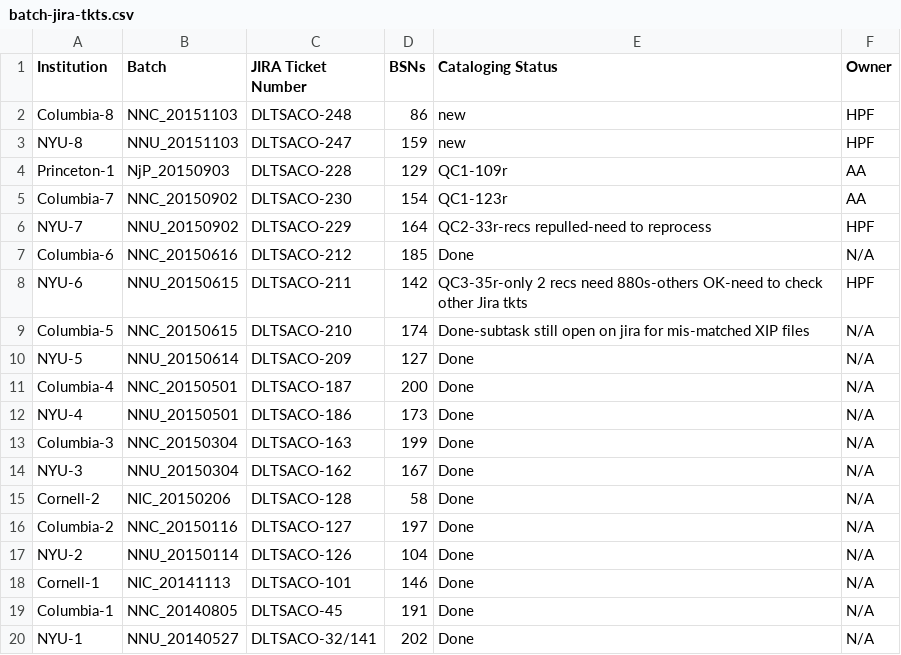
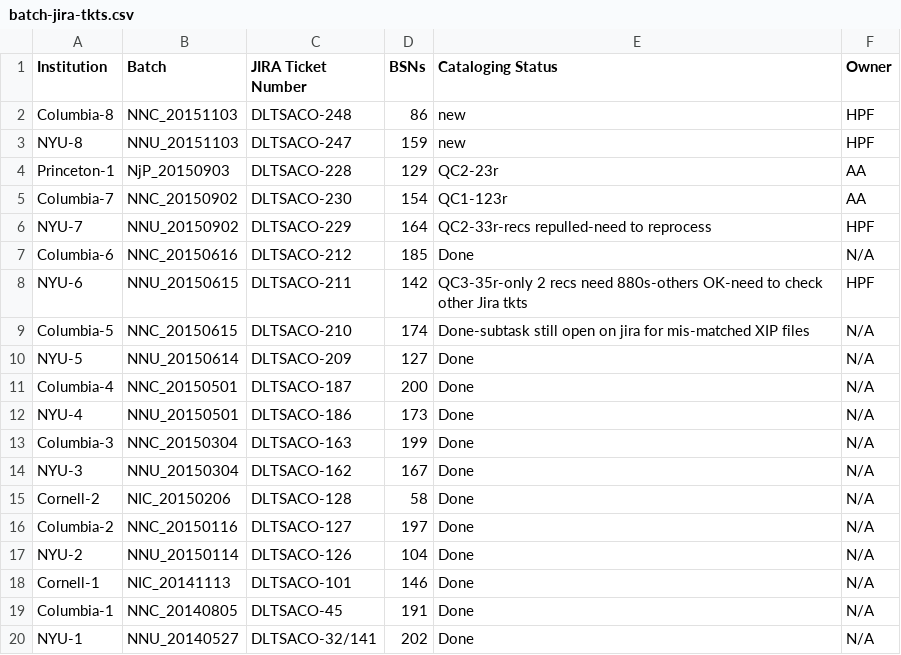
Before and after one commit to NYULibraries/aco-karms, a CSV file: work/batch-jira-tkts.csv, drawn as a sheet.

Commit message:
Update batch-jira-tkts.csv

```diff
--- a/work/batch-jira-tkts.csv
+++ b/work/batch-jira-tkts.csv
@@ -3,3 +3,3 @@ Columbia-8,NNC_20151103,DLTSACO-248,86,new,HPF
 NYU-8,NNU_20151103,DLTSACO-247,159,new,HPF
-Princeton-1,NjP_20150903,DLTSACO-228,129,QC1-109r,AA
+Princeton-1,NjP_20150903,DLTSACO-228,129,QC2-23r,AA
 Columbia-7,NNC_20150902,DLTSACO-230,154,QC1-123r,AA
```
